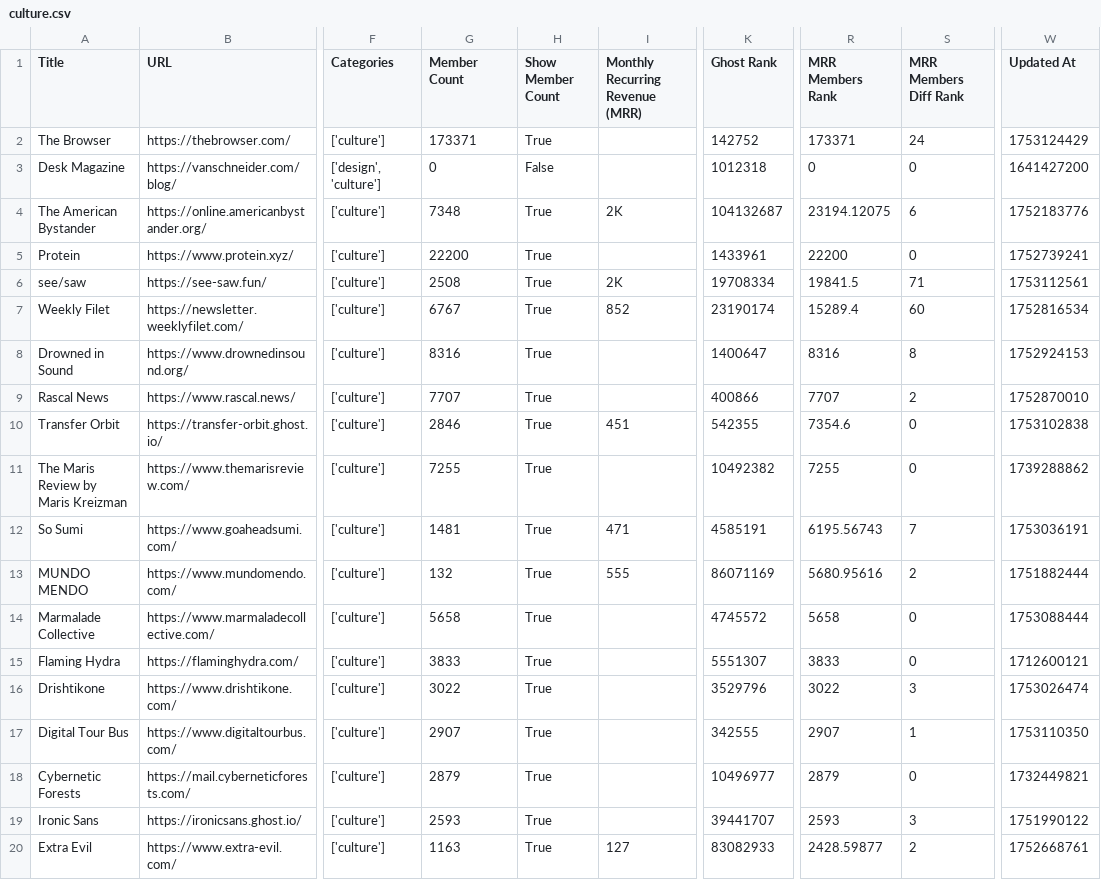
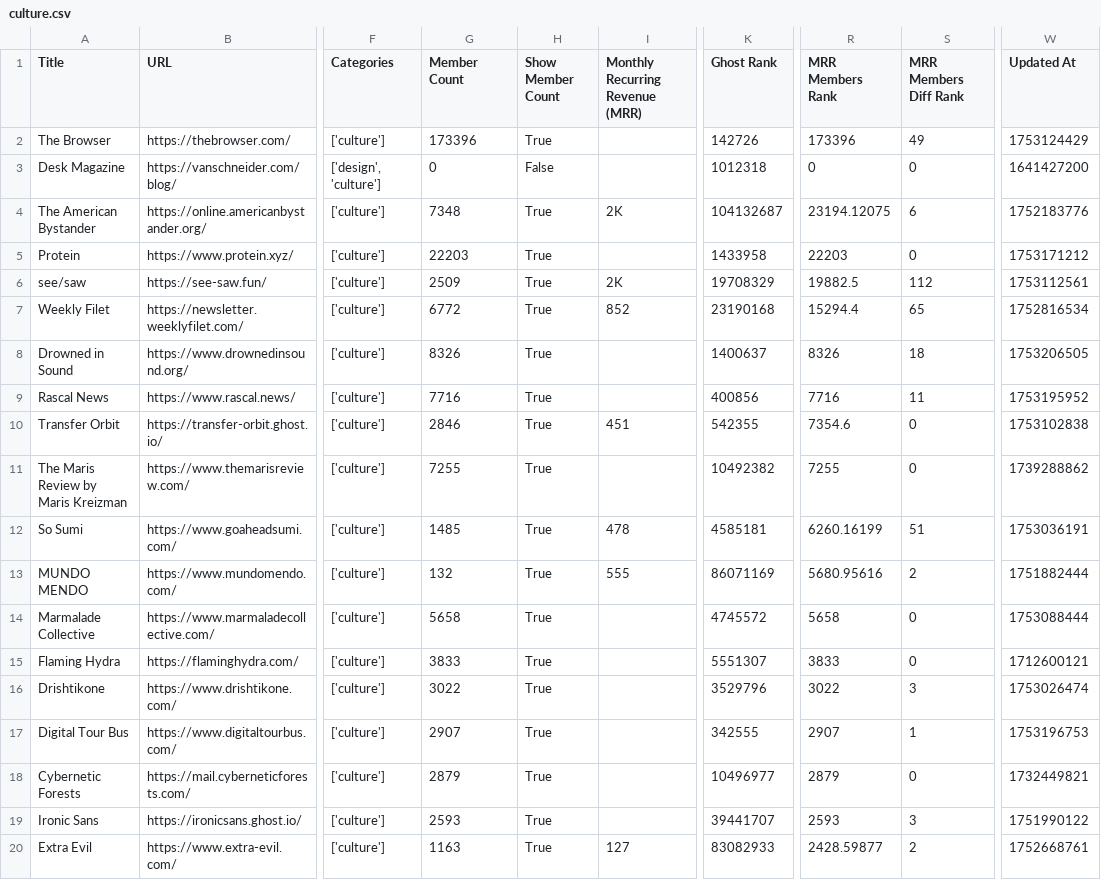
Before and after one commit to TheBoatyMcBoatFace/explore-ghosts, a CSV file: output/culture.csv, drawn as a sheet; only a part is shown, gaps mark what is left out; the diff covers the shown part only; the diff names each change by its address in the sheet, - before the commit and + after, or states it on an @@ line.

```diff
--- a/output/culture.csv
+++ b/output/culture.csv
-G2 (Member Count): 173371
+G2 (Member Count): 173396
-K2 (Ghost Rank): 142752
+K2 (Ghost Rank): 142726
-R2 (MRR Members Rank): 173371
+R2 (MRR Members Rank): 173396
-S2 (MRR Members Diff Rank): 24
+S2 (MRR Members Diff Rank): 49
-G5 (Member Count): 22200
+G5 (Member Count): 22203
-K5 (Ghost Rank): 1433961
+K5 (Ghost Rank): 1433958
-R5 (MRR Members Rank): 22200
+R5 (MRR Members Rank): 22203
-W5 (Updated At): 1752739241
+W5 (Updated At): 1753171212
-G6 (Member Count): 2508
+G6 (Member Count): 2509
-K6 (Ghost Rank): 19708334
+K6 (Ghost Rank): 19708329
-R6 (MRR Members Rank): 19841.5
+R6 (MRR Members Rank): 19882.5
-S6 (MRR Members Diff Rank): 71
+S6 (MRR Members Diff Rank): 112
-G7 (Member Count): 6767
+G7 (Member Count): 6772
-K7 (Ghost Rank): 23190174
+K7 (Ghost Rank): 23190168
-R7 (MRR Members Rank): 15289.4
+R7 (MRR Members Rank): 15294.4
-S7 (MRR Members Diff Rank): 60
+S7 (MRR Members Diff Rank): 65
-G8 (Member Count): 8316
+G8 (Member Count): 8326
-K8 (Ghost Rank): 1400647
+K8 (Ghost Rank): 1400637
-R8 (MRR Members Rank): 8316
+R8 (MRR Members Rank): 8326
-S8 (MRR Members Diff Rank): 8
+S8 (MRR Members Diff Rank): 18
-W8 (Updated At): 1752924153
+W8 (Updated At): 1753206505
-G9 (Member Count): 7707
+G9 (Member Count): 7716
-K9 (Ghost Rank): 400866
+K9 (Ghost Rank): 400856
-R9 (MRR Members Rank): 7707
+R9 (MRR Members Rank): 7716
-S9 (MRR Members Diff Rank): 2
+S9 (MRR Members Diff Rank): 11
-W9 (Updated At): 1752870010
+W9 (Updated At): 1753195952
-G12 (Member Count): 1481
+G12 (Member Count): 1485
-I12 (Monthly Recurring Revenue (MRR)): 471
+I12 (Monthly Recurring Revenue (MRR)): 478
-K12 (Ghost Rank): 4585191
+K12 (Ghost Rank): 4585181
-R12 (MRR Members Rank): 6195.56743
+R12 (MRR Members Rank): 6260.16199
-S12 (MRR Members Diff Rank): 7
+S12 (MRR Members Diff Rank): 51
-W17 (Updated At): 1753110350
+W17 (Updated At): 1753196753
```
Also changed, not shown: 4 added rows, 1 removed row and 45 edited cells elsewhere in this file, output/business.csv, output/developers.csv, 30 other files.
